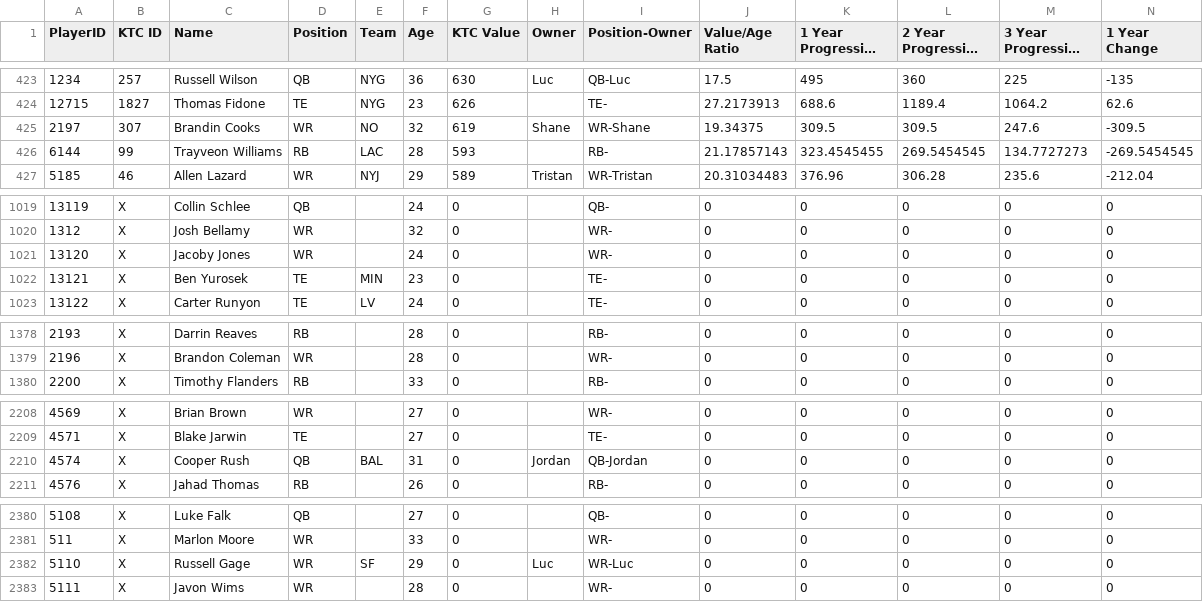
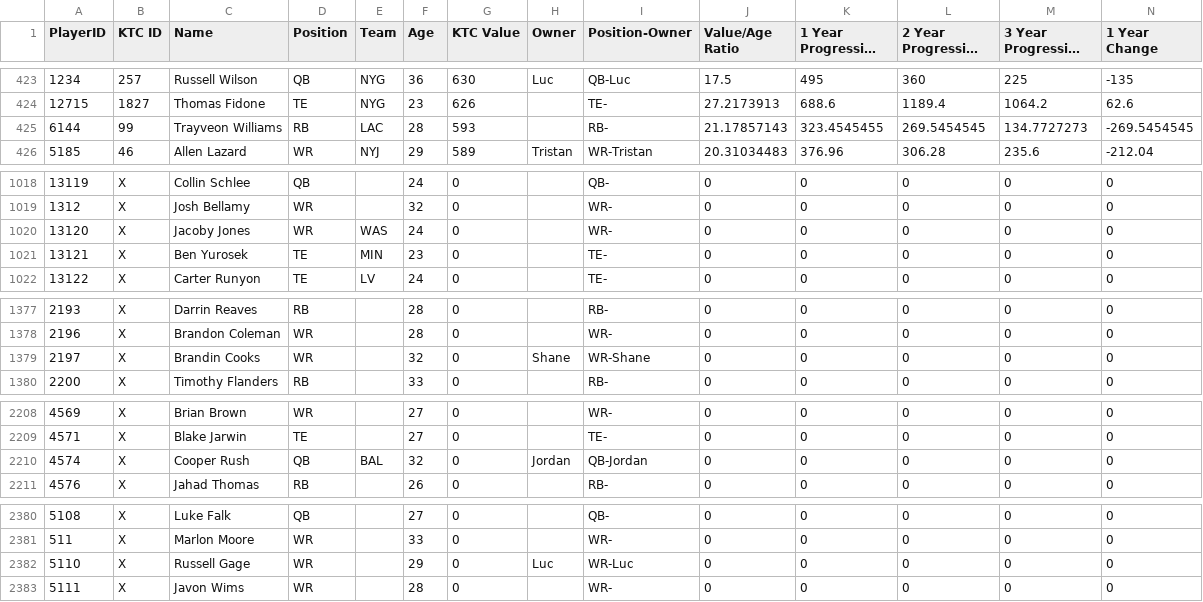
Before and after one commit to lalder95/AGS_Data, a CSV file: CSV/Players.csv, drawn as a sheet; only a part is shown, gaps mark what is left out; long unchanged cells end in …; removed rows and columns are numbered as before the commit, all else as after; rows hold the shown columns only; the diff covers the shown part only; the diff names each change by its address in the sheet, - before the commit and + after, or states it on an @@ line.

```diff
--- a/CSV/Players.csv
+++ b/CSV/Players.csv
-row 425: 2197 | 307 | Brandin Cooks | WR | NO | 32 | 619 | Shane | WR-Shane | 19.34375 | 309.5 | 309.5 | 247.6 | -309.5
-E1020 (Team): (empty)
+E1020 (Team): WAS
+row 1379: 2197 | X | Brandin Cooks | WR |  | 32 | 0 | Shane | WR-Shane | 0 | 0 | 0 | 0 | 0
-F2210 (Age): 31
+F2210 (Age): 32
-E2382 (Team): SF
+E2382 (Team): (empty)
```
Also changed, not shown: 2 edited cells elsewhere in this file, CSV/Managers.csv, CSV/PositionRankingAll.csv, 2 other files.
